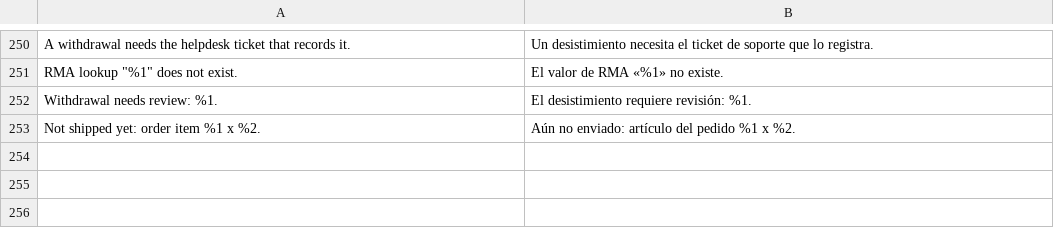
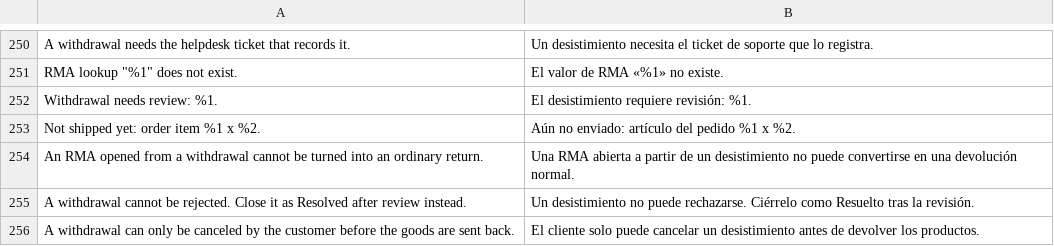
Before and after one commit to magenxcommerce/module-rma, a CSV file: i18n/es_ES.csv, drawn as a sheet; only a part is shown, gaps mark what is left out.

```diff
--- a/i18n/es_ES.csv
+++ b/i18n/es_ES.csv
@@ -253 +253,4 @@
 "Not shipped yet: order item %1 x %2.","Aún no enviado: artículo del pedido %1 x %2."
+"An RMA opened from a withdrawal cannot be turned into an ordinary return.","Una RMA abierta a partir de un desistimiento no puede convertirse en una devolución normal."
+"A withdrawal cannot be rejected. Close it as Resolved after review instead.","Un desistimiento no puede rechazarse. Ciérrelo como Resuelto tras la revisión."
+"A withdrawal can only be canceled by the customer before the goods are sent back.","El cliente solo puede cancelar un desistimiento antes de devolver los productos."
```
Also changed, not shown: i18n/de_DE.csv, i18n/fr_FR.csv, 7 other files.
